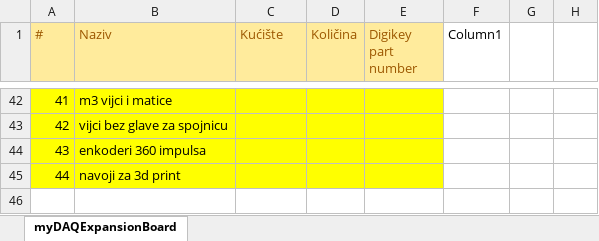
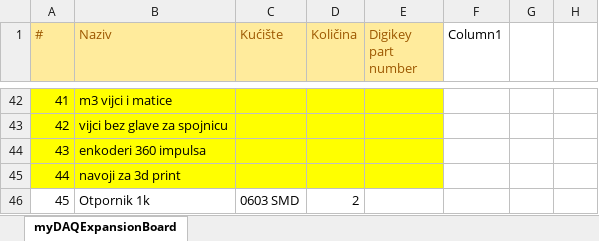
Before and after one commit to jkordek1/myDAQ-Expansion-Board, an Excel workbook: KiCAD files/myDAQExpansionBoard/bom/myDAQExpansionBoard.xlsx, sheet myDAQExpansionBoard, drawn as a sheet; only a part is shown, gaps mark what is left out; values as stored, in another font and other column widths than the file's, no borders; table styles not drawn; the diff names each change by its address in the sheet, - before the commit and + after, or states it on an @@ line.

Commit message:
Update myDAQExpansionBoard.xlsx

```diff
--- a/KiCAD files/myDAQExpansionBoard/bom/myDAQExpansionBoard.xlsx (sheet myDAQExpansionBoard)
+++ b/KiCAD files/myDAQExpansionBoard/bom/myDAQExpansionBoard.xlsx (sheet myDAQExpansionBoard)
+row 46: 45 | Otpornik 1k | 0603 SMD | 2
```
